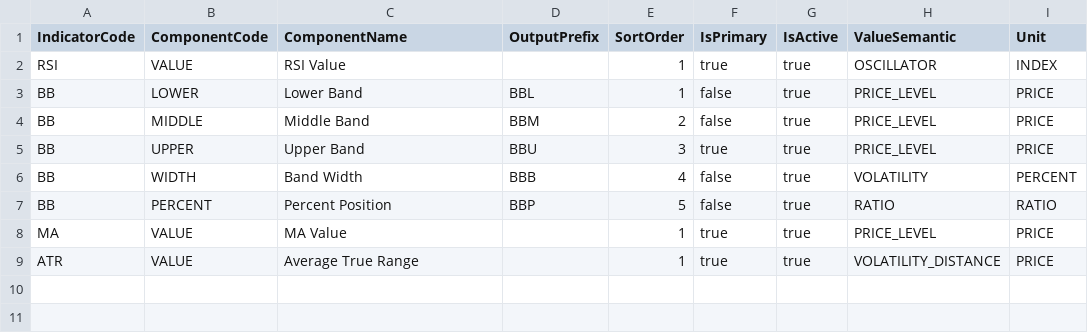
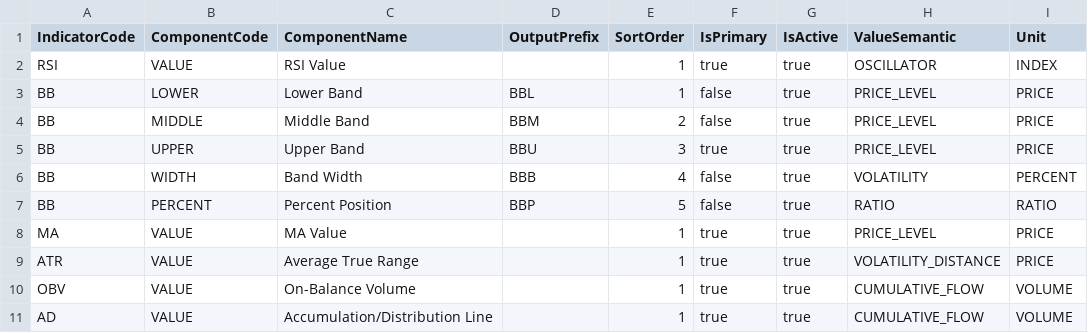
Before and after one commit to haithanh8x/CherryStock, a CSV file: docs/reference/dim_indicator_component.csv, drawn as a sheet.

```diff
--- a/docs/reference/dim_indicator_component.csv
+++ b/docs/reference/dim_indicator_component.csv
@@ -9 +9,3 @@ MA,VALUE,MA Value,,1,true,true,PRICE_LEVEL,PRICE
 ATR,VALUE,Average True Range,,1,true,true,VOLATILITY_DISTANCE,PRICE
+OBV,VALUE,On-Balance Volume,,1,true,true,CUMULATIVE_FLOW,VOLUME
+AD,VALUE,Accumulation/Distribution Line,,1,true,true,CUMULATIVE_FLOW,VOLUME
```
Also changed, not shown: docs/reference/dim_indicator_config.csv.
